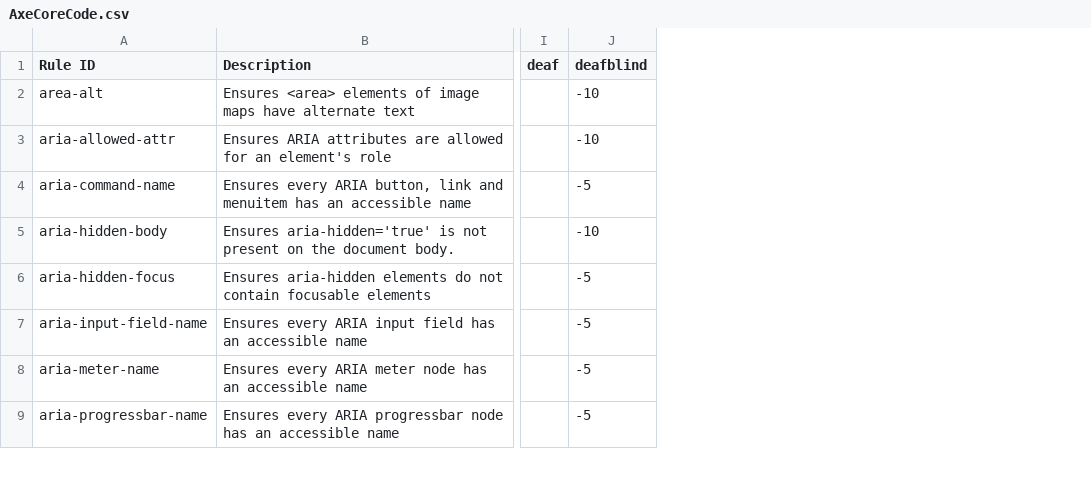
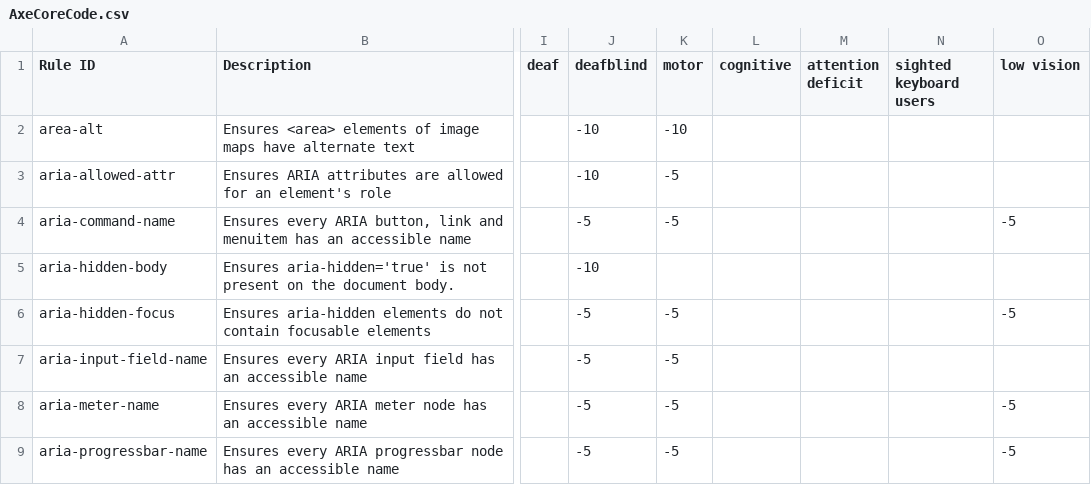
Before and after one commit to BracciaCJ/2022-CornHacks, a CSV file: api/AxeCoreCode.csv, drawn as a sheet; only a part is shown, gaps mark what is left out; the diff names each change by its address in the sheet, - before the commit and + after, or states it on an @@ line.

```diff
--- a/api/AxeCoreCode.csv
+++ b/api/AxeCoreCode.csv
+column K (motor), rows 2-9: -10 | -5 | -5 |  | -5 | -5 | -5 | -5
+column L (cognitive), empty
+column M (attention deficit), empty
+column N (sighted keyboard users), empty
+column O (low vision), rows 4-9: -5 |  | -5 |  | -5 | -5
```
Also changed, not shown: 2 other files.
